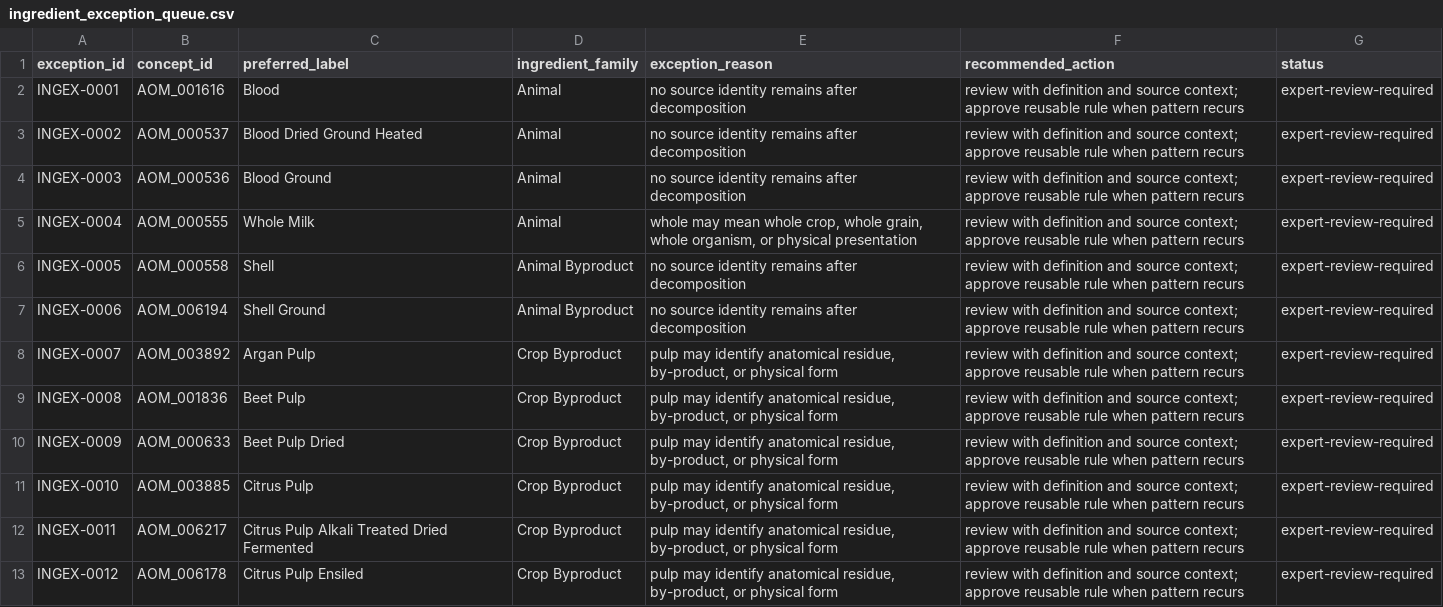
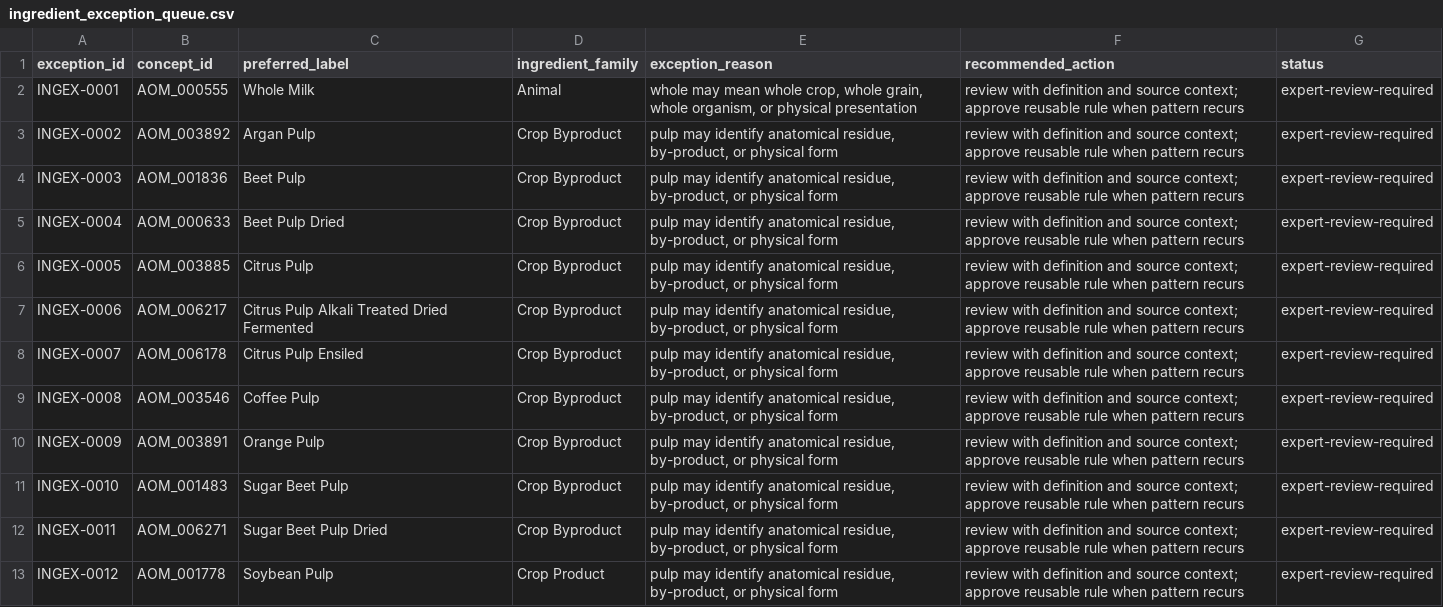
Before and after one commit to ERAgriculture/era-aom, a CSV file: review/livestock-v5/ingredient_exception_queue.csv, drawn as a sheet; only a part is shown; the diff covers the shown part only.

Commit message:
fix: preserve standalone material identity

```diff
--- a/review/livestock-v5/ingredient_exception_queue.csv
+++ b/review/livestock-v5/ingredient_exception_queue.csv
@@ -1,13 +1,13 @@
 exception_id,concept_id,preferred_label,ingredient_family,exception_reason,recommended_action,status
-INGEX-0001,AOM_001616,Blood,Animal,no source identity remains after decomposition,review with definition and source context; approve reusable rule when pattern recurs,expert-review-required
-INGEX-0002,AOM_000537,Blood Dried Ground Heated,Animal,no source identity remains after decomposition,review with definition and source context; approve reusable rule when pattern recurs,expert-review-required
-INGEX-0003,AOM_000536,Blood Ground,Animal,no source identity remains after decomposition,review with definition and source context; approve reusable rule when pattern recurs,expert-review-required
-INGEX-0004,AOM_000555,Whole Milk,Animal,"whole may mean whole crop, whole grain, whole organism, or physical presentation",review with definition and source context; approve reusable rule when pattern recurs,expert-review-required
-INGEX-0005,AOM_000558,Shell,Animal Byproduct,no source identity remains after decomposition,review with definition and source context; approve reusable rule when pattern recurs,expert-review-required
-INGEX-0006,AOM_006194,Shell Ground,Animal Byproduct,no source identity remains after decomposition,review with definition and source context; approve reusable rule when pattern recurs,expert-review-required
-INGEX-0007,AOM_003892,Argan Pulp,Crop Byproduct,"pulp may identify anatomical residue, by-product, or physical form",review with definition and source context; approve reusable rule when pattern recurs,expert-review-required
-INGEX-0008,AOM_001836,Beet Pulp,Crop Byproduct,"pulp may identify anatomical residue, by-product, or physical form",review with definition and source context; approve reusable rule when pattern recurs,expert-review-required
-INGEX-0009,AOM_000633,Beet Pulp Dried,Crop Byproduct,"pulp may identify anatomical residue, by-product, or physical form",review with definition and source context; approve reusable rule when pattern recurs,expert-review-required
-INGEX-0010,AOM_003885,Citrus Pulp,Crop Byproduct,"pulp may identify anatomical residue, by-product, or physical form",review with definition and source context; approve reusable rule when pattern recurs,expert-review-required
-INGEX-0011,AOM_006217,Citrus Pulp Alkali Treated Dried Fermented,Crop Byproduct,"pulp may identify anatomical residue, by-product, or physical form",review with definition and source context; approve reusable rule when pattern recurs,expert-review-required
-INGEX-0012,AOM_006178,Citrus Pulp Ensiled,Crop Byproduct,"pulp may identify anatomical residue, by-product, or physical form",review with definition and source context; approve reusable rule when pattern recurs,expert-review-required
+INGEX-0001,AOM_000555,Whole Milk,Animal,"whole may mean whole crop, whole grain, whole organism, or physical presentation",review with definition and source context; approve reusable rule when pattern recurs,expert-review-required
+INGEX-0002,AOM_003892,Argan Pulp,Crop Byproduct,"pulp may identify anatomical residue, by-product, or physical form",review with definition and source context; approve reusable rule when pattern recurs,expert-review-required
+INGEX-0003,AOM_001836,Beet Pulp,Crop Byproduct,"pulp may identify anatomical residue, by-product, or physical form",review with definition and source context; approve reusable rule when pattern recurs,expert-review-required
+INGEX-0004,AOM_000633,Beet Pulp Dried,Crop Byproduct,"pulp may identify anatomical residue, by-product, or physical form",review with definition and source context; approve reusable rule when pattern recurs,expert-review-required
+INGEX-0005,AOM_003885,Citrus Pulp,Crop Byproduct,"pulp may identify anatomical residue, by-product, or physical form",review with definition and source context; approve reusable rule when pattern recurs,expert-review-required
+INGEX-0006,AOM_006217,Citrus Pulp Alkali Treated Dried Fermented,Crop Byproduct,"pulp may identify anatomical residue, by-product, or physical form",review with definition and source context; approve reusable rule when pattern recurs,expert-review-required
+INGEX-0007,AOM_006178,Citrus Pulp Ensiled,Crop Byproduct,"pulp may identify anatomical residue, by-product, or physical form",review with definition and source context; approve reusable rule when pattern recurs,expert-review-required
+INGEX-0008,AOM_003546,Coffee Pulp,Crop Byproduct,"pulp may identify anatomical residue, by-product, or physical form",review with definition and source context; approve reusable rule when pattern recurs,expert-review-required
+INGEX-0009,AOM_003891,Orange Pulp,Crop Byproduct,"pulp may identify anatomical residue, by-product, or physical form",review with definition and source context; approve reusable rule when pattern recurs,expert-review-required
+INGEX-0010,AOM_001483,Sugar Beet Pulp,Crop Byproduct,"pulp may identify anatomical residue, by-product, or physical form",review with definition and source context; approve reusable rule when pattern recurs,expert-review-required
+INGEX-0011,AOM_006271,Sugar Beet Pulp Dried,Crop Byproduct,"pulp may identify anatomical residue, by-product, or physical form",review with definition and source context; approve reusable rule when pattern recurs,expert-review-required
+INGEX-0012,AOM_001778,Soybean Pulp,Crop Product,"pulp may identify anatomical residue, by-product, or physical form",review with definition and source context; approve reusable rule when pattern recurs,expert-review-required
```
Also changed, not shown: 6 removed rows and 26 edited cells elsewhere in this file, review/livestock-v5/ingredient_harmonization_inventory.csv, review/livestock-v6/ingredient_family_rollout_plan.csv, 21 other files.
